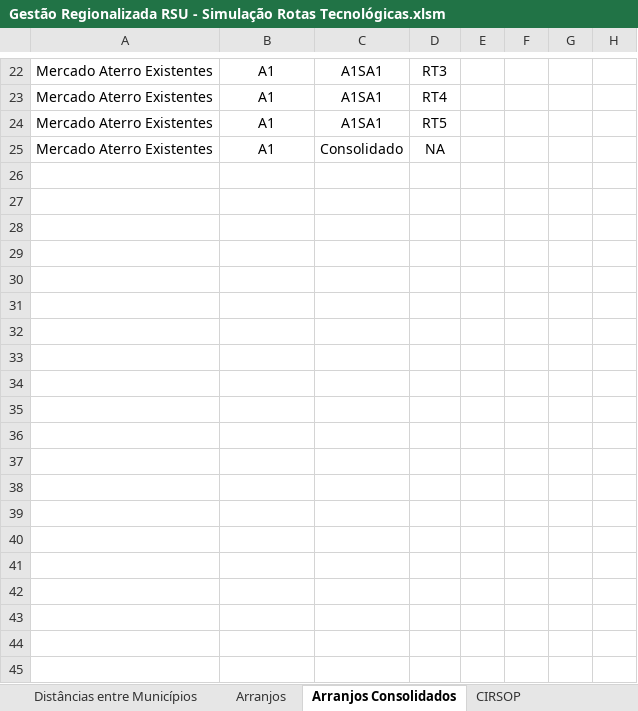
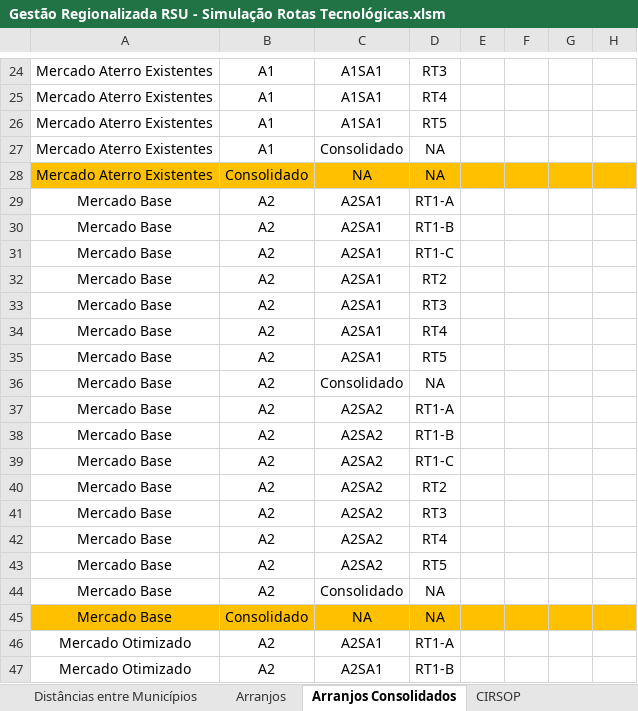
Before and after one commit to cristiansimioni/gestaoregionalizadarsu, an Excel workbook: Gestão Regionalizada RSU - Simulação Rotas Tecnológicas.xlsm, sheet Arranjos Consolidados, drawn as a sheet; only a part is shown, gaps mark what is left out; values as stored, in another font and other column widths than the file's, no borders; rows hold the shown columns only; the diff covers the shown part only; the diff names each change by its address in the sheet, - before the commit and + after, or states it on an @@ line.

Commit message:
Save values on tool one; Minor changes

```diff
--- a/Gestão Regionalizada RSU - Simulação Rotas Tecnológicas.xlsm (sheet Arranjos Consolidados)
+++ b/Gestão Regionalizada RSU - Simulação Rotas Tecnológicas.xlsm (sheet Arranjos Consolidados)
+row 28: Mercado Aterro Existentes | Consolidado | NA | NA
+row 29: Mercado Base | A2 | A2SA1 | RT1-A
+row 30: Mercado Base | A2 | A2SA1 | RT1-B
+row 31: Mercado Base | A2 | A2SA1 | RT1-C
+row 32: Mercado Base | A2 | A2SA1 | RT2
+row 33: Mercado Base | A2 | A2SA1 | RT3
+row 34: Mercado Base | A2 | A2SA1 | RT4
+row 35: Mercado Base | A2 | A2SA1 | RT5
+row 36: Mercado Base | A2 | Consolidado | NA
+row 37: Mercado Base | A2 | A2SA2 | RT1-A
+row 38: Mercado Base | A2 | A2SA2 | RT1-B
+row 39: Mercado Base | A2 | A2SA2 | RT1-C
+row 40: Mercado Base | A2 | A2SA2 | RT2
+row 41: Mercado Base | A2 | A2SA2 | RT3
+row 42: Mercado Base | A2 | A2SA2 | RT4
+row 43: Mercado Base | A2 | A2SA2 | RT5
+row 44: Mercado Base | A2 | Consolidado | NA
+row 45: Mercado Base | Consolidado | NA | NA
+row 46: Mercado Otimizado | A2 | A2SA1 | RT1-A
+row 47: Mercado Otimizado | A2 | A2SA1 | RT1-B
```
Also changed, not shown: 34 added rows elsewhere in this sheet, sheet Banco de Dados, sheet Arranjos, formulas that keep their value, charts or pictures, 55 other files.
